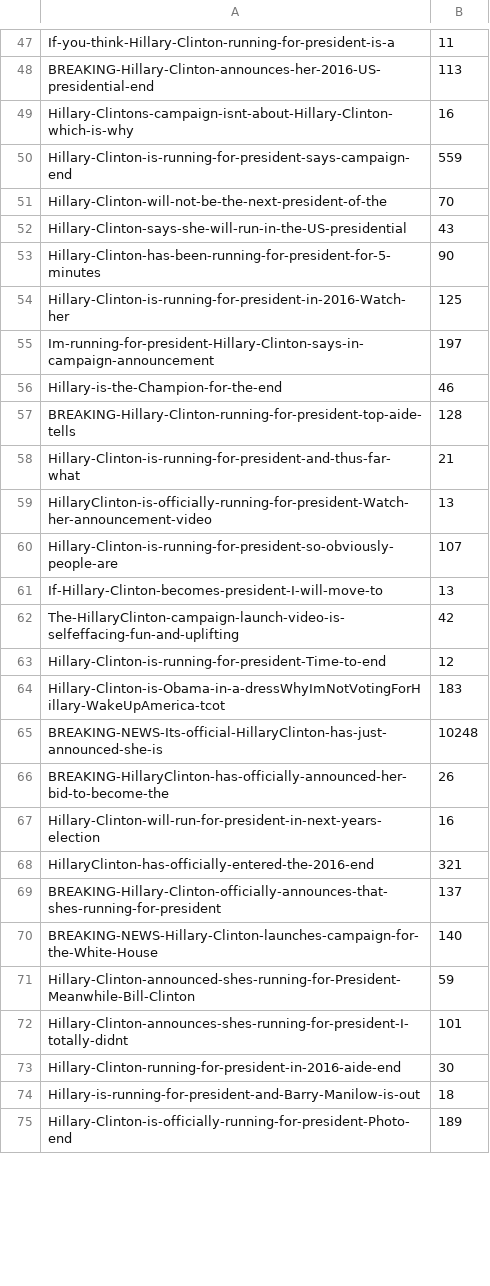
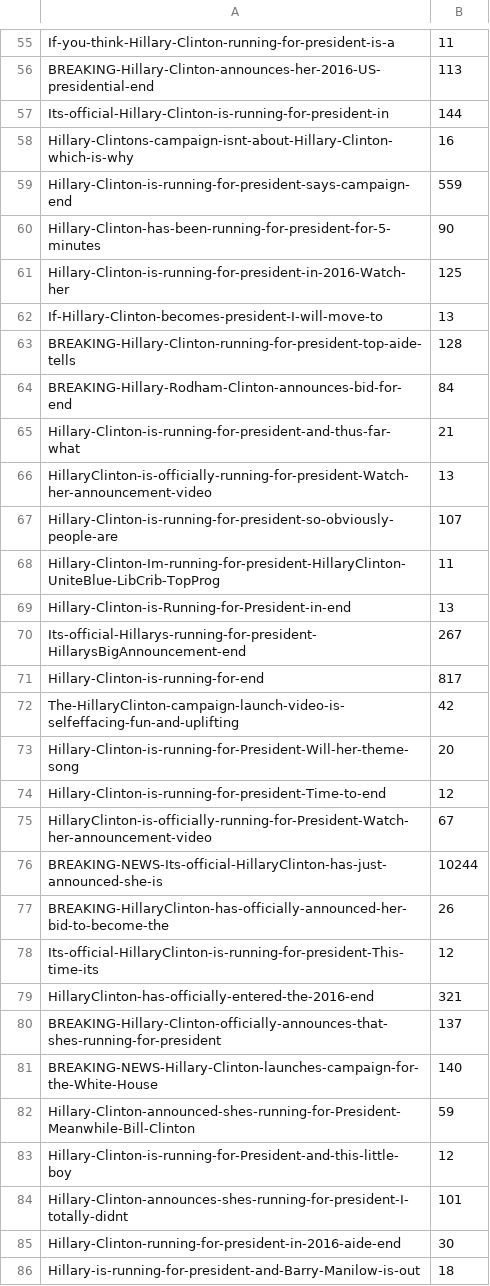
Before and after one commit to MeihaoChen/CapstoneVIS, a CSV file: data/tweet_text.csv, drawn as a sheet; only a part is shown, gaps mark what is left out; the shorter side is filled out with more unchanged rows; the diff covers the shown part only.

Commit message:
add data_tweet.json

```diff
--- a/data/tweet_text.csv
+++ b/data/tweet_text.csv
@@ -48,11 +56,10 @@ If-you-think-Hillary-Clinton-running-for-president-is-a,11
 BREAKING-Hillary-Clinton-announces-her-2016-US-presidential-end,113
+Its-official-Hillary-Clinton-is-running-for-president-in,144
 Hillary-Clintons-campaign-isnt-about-Hillary-Clinton-which-is-why,16
 Hillary-Clinton-is-running-for-president-says-campaign-end,559
-Hillary-Clinton-will-not-be-the-next-president-of-the,70
-Hillary-Clinton-says-she-will-run-in-the-US-presidential,43
 Hillary-Clinton-has-been-running-for-president-for-5-minutes,90
 Hillary-Clinton-is-running-for-president-in-2016-Watch-her,125
-Im-running-for-president-Hillary-Clinton-says-in-campaign-announcement,197
-Hillary-is-the-Champion-for-the-end,46
+If-Hillary-Clinton-becomes-president-I-will-move-to,13
 BREAKING-Hillary-Clinton-running-for-president-top-aide-tells,128
+BREAKING-Hillary-Rodham-Clinton-announces-bid-for-end,84
 Hillary-Clinton-is-running-for-president-and-thus-far-what,21
@@ -60,9 +67,13 @@ HillaryClinton-is-officially-running-for-president-Watch-her-announcement-video,
 Hillary-Clinton-is-running-for-president-so-obviously-people-are,107
-If-Hillary-Clinton-becomes-president-I-will-move-to,13
+Hillary-Clinton-Im-running-for-president-HillaryClinton-UniteBlue-LibCrib-TopProg,11
+Hillary-Clinton-is-Running-for-President-in-end,13
+Its-official-Hillarys-running-for-president-HillarysBigAnnouncement-end,267
+Hillary-Clinton-is-running-for-end,817
 The-HillaryClinton-campaign-launch-video-is-selfeffacing-fun-and-uplifting,42
+Hillary-Clinton-is-running-for-President-Will-her-theme-song,20
 Hillary-Clinton-is-running-for-president-Time-to-end,12
-Hillary-Clinton-is-Obama-in-a-dressWhyImNotVotingForHillary-WakeUpAmerica-tcot,183
-BREAKING-NEWS-Its-official-HillaryClinton-has-just-announced-she-is,10248
+HillaryClinton-is-officially-running-for-President-Watch-her-announcement-video,67
+BREAKING-NEWS-Its-official-HillaryClinton-has-just-announced-she-is,10244
 BREAKING-HillaryClinton-has-officially-announced-her-bid-to-become-the,26
-Hillary-Clinton-will-run-for-president-in-next-years-election,16
+Its-official-HillaryClinton-is-running-for-president-This-time-its,12
 HillaryClinton-has-officially-entered-the-2016-end,321
@@ -71,2 +82,3 @@ BREAKING-NEWS-Hillary-Clinton-launches-campaign-for-the-White-House,140
 Hillary-Clinton-announced-shes-running-for-President-Meanwhile-Bill-Clinton,59
+Hillary-Clinton-is-running-for-President-and-this-little-boy,12
 Hillary-Clinton-announces-shes-running-for-president-I-totally-didnt,101
```
Also changed, not shown: 36 added rows, 21 removed rows, 6 moved rows and 1 edited cell elsewhere in this file, 4 other files.
